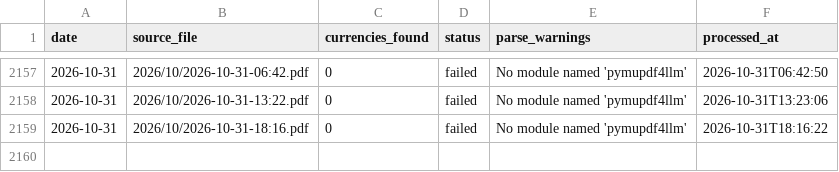
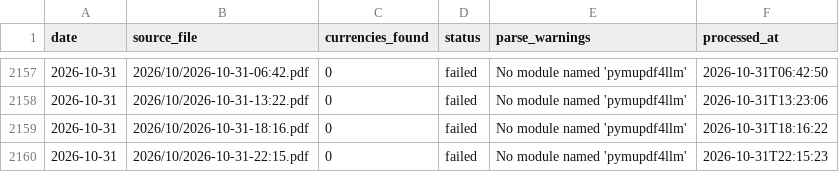
Before and after one commit to itsmecalyan/sbi-tt-rates-archive, a CSV file: rates/_metadata.csv, drawn as a sheet; only a part is shown, gaps mark what is left out; the diff names each change by its address in the sheet, - before the commit and + after, or states it on an @@ line.

```diff
--- a/rates/_metadata.csv
+++ b/rates/_metadata.csv
+row 2160: 2026-10-31 | 2026/10/2026-10-31-22:15.pdf | 0 | failed | No module named 'pymupdf4llm' | 2026-10-31T22:15:23
```
